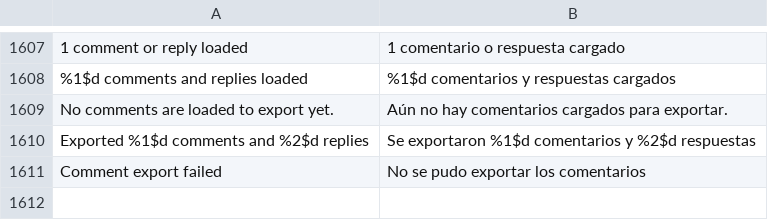
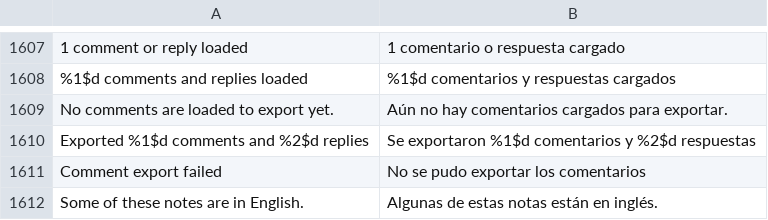
Before and after one commit to SA-SUJON/HushFeed, a TSV file: extensions/tiktok/src/main/l10n/es.tsv, drawn as a sheet; only a part is shown, gaps mark what is left out; the diff names each change by its address in the sheet, - before the commit and + after, or states it on an @@ line.

```diff
--- a/extensions/tiktok/src/main/l10n/es.tsv
+++ b/extensions/tiktok/src/main/l10n/es.tsv
+row 1612: Some of these notes are in English. | Algunas de estas notas están en inglés.
```
Also changed, not shown: extensions/tiktok/src/main/l10n/az.tsv, extensions/tiktok/src/main/l10n/de.tsv, 23 other files.
